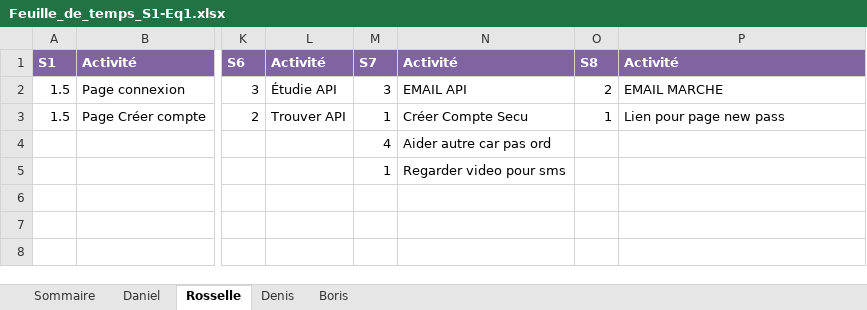
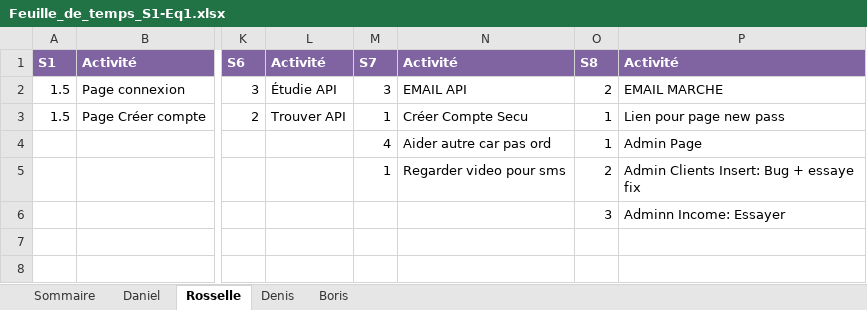
Before and after one commit to DenisJuc/CoolKidsClub-Gym, an Excel workbook: semain 3/Feuille_de_temps_S1-Eq1.xlsx, sheet Rosselle, drawn as a sheet; only a part is shown, gaps mark what is left out; values as stored, in another font and other column widths than the file's, no borders; the diff names each change by its address in the sheet, - before the commit and + after, or states it on an @@ line.

Commit message:
Page Admin + Chck les clients + update sprint

```diff
--- a/semain 3/Feuille_de_temps_S1-Eq1.xlsx (sheet Rosselle)
+++ b/semain 3/Feuille_de_temps_S1-Eq1.xlsx (sheet Rosselle)
-O4: (empty)
+O4: 1
-P4: (empty)
+P4: Admin Page
-O5: (empty)
+O5: 2
-P5: (empty)
+P5: Admin Clients Insert: Bug + essaye fix
-O6: (empty)
+O6: 3
-P6: (empty)
+P6: Adminn Income: Essayer
```
Also changed, not shown: sheet Sommaire, 2 other files.
